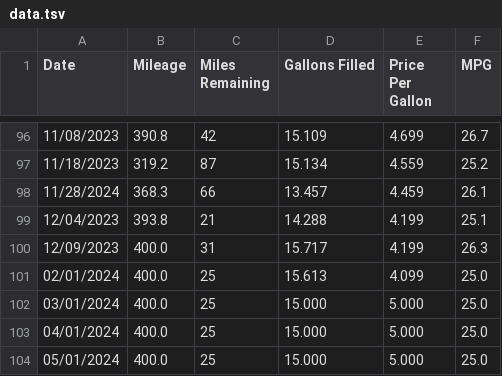
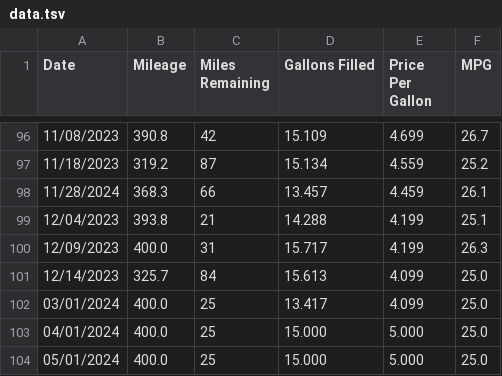
Before and after one commit to SIZMW/car-mileage-visualization, a TSV file: data.tsv, drawn as a sheet; only a part is shown, gaps mark what is left out.

Commit message:
Added data for 12/14/2023.

```diff
--- a/data.tsv
+++ b/data.tsv
@@ -100,4 +100,4 @@ Date	Mileage	Miles Remaining	Gallons Filled	Price Per Gallon	MPG
 12/09/2023	400.0	31	15.717	4.199	26.3
-02/01/2024	400.0	25	15.613	4.099	25.0
-03/01/2024	400.0	25	15.000	5.000	25.0
+12/14/2023	325.7	84	15.613	4.099	25.0
+03/01/2024	400.0	25	13.417	4.099	25.0
 04/01/2024	400.0	25	15.000	5.000	25.0
```
